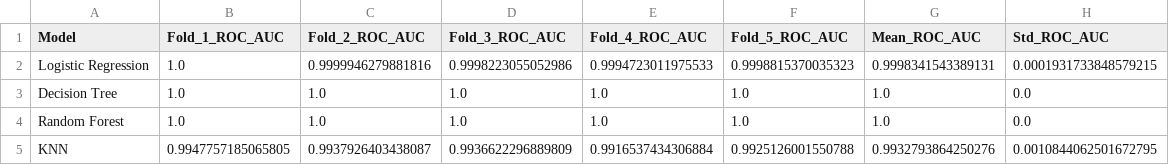
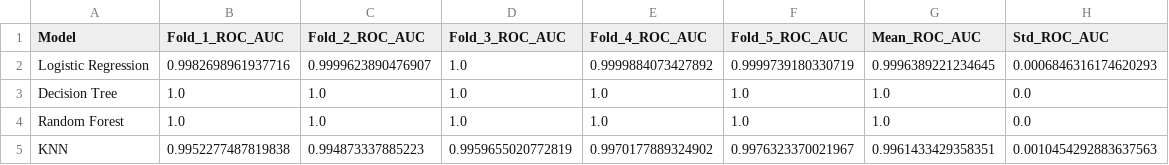
Before and after one commit to Ganeshpisal6/vantara-customer-behavior-prediction, a CSV file: models_artifacts/cross_validation_results.csv, drawn as a sheet.

```diff
--- a/models_artifacts/cross_validation_results.csv
+++ b/models_artifacts/cross_validation_results.csv
@@ -1,5 +1,5 @@
 Model,Fold_1_ROC_AUC,Fold_2_ROC_AUC,Fold_3_ROC_AUC,Fold_4_ROC_AUC,Fold_5_ROC_AUC,Mean_ROC_AUC,Std_ROC_AUC
-Logistic Regression,1.0,0.9999946279881816,0.9998223055052986,0.9994723011975533,0.9998815370035323,0.9998341543389131,0.0001931733848579215
+Logistic Regression,0.9982698961937716,0.9999623890476907,1.0,0.9999884073427892,0.9999739180330719,0.9996389221234645,0.0006846316174620293
 Decision Tree,1.0,1.0,1.0,1.0,1.0,1.0,0.0
 Random Forest,1.0,1.0,1.0,1.0,1.0,1.0,0.0
-KNN,0.9947757185065805,0.9937926403438087,0.9936622296889809,0.9916537434306884,0.9925126001550788,0.9932793864250276,0.0010844062501672795
+KNN,0.9952277487819838,0.994873337885223,0.9959655020772819,0.9970177889324902,0.9976323370021967,0.9961433429358351,0.0010454292883637563
```
Also changed, not shown: models_artifacts/lime_outputs/lime_customer_explanation.csv, models_artifacts/model_comparison.csv, 33 other files.
